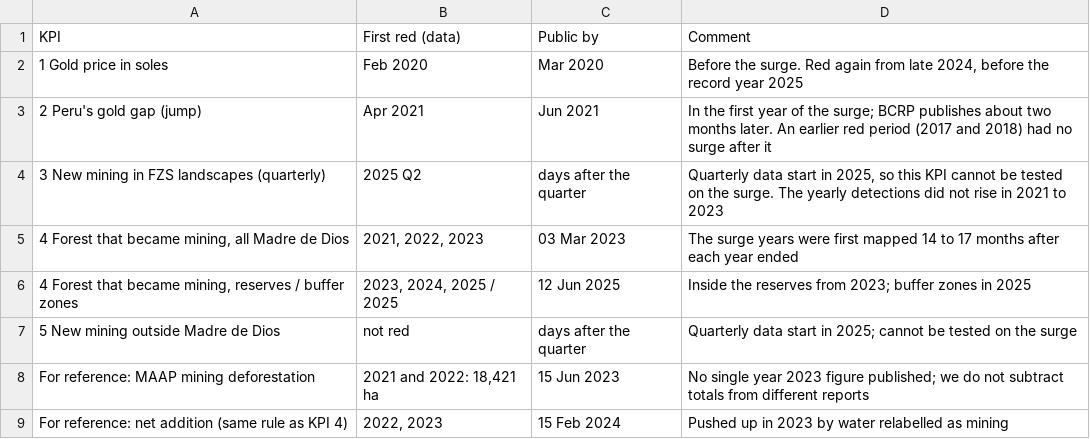
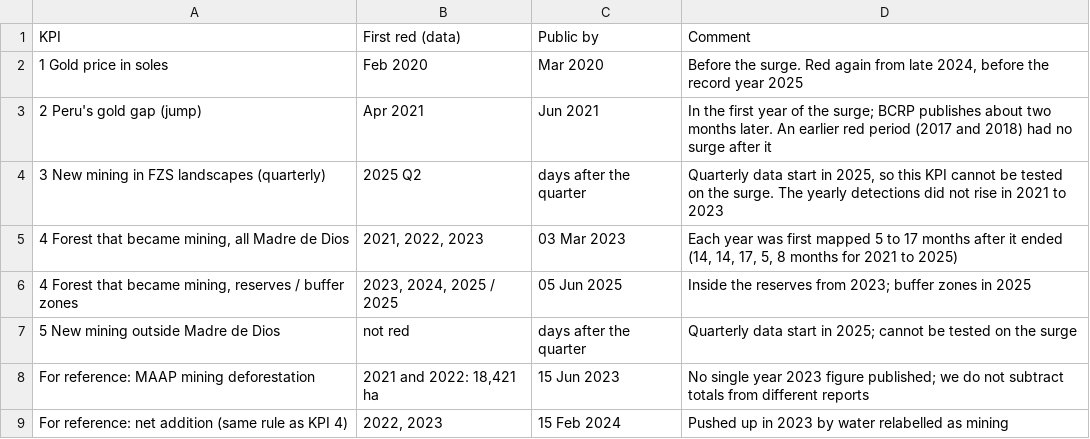
Before and after one commit to SantiagoSierraIba/fzs-gold-mining-kpis, a CSV file: output/table7_backtest.csv, drawn as a sheet.

```diff
--- a/output/table7_backtest.csv
+++ b/output/table7_backtest.csv
@@ -4,4 +4,4 @@ KPI,First red (data),Public by,Comment
 3 New mining in FZS landscapes (quarterly),2025 Q2,days after the quarter,"Quarterly data start in 2025, so this KPI cannot be tested on the surge. The yearly detections did not rise in 2021 to 2023"
-"4 Forest that became mining, all Madre de Dios","2021, 2022, 2023",03 Mar 2023,The surge years were first mapped 14 to 17 months after each year ended
-"4 Forest that became mining, reserves / buffer zones","2023, 2024, 2025 / 2025",12 Jun 2025,Inside the reserves from 2023; buffer zones in 2025
+"4 Forest that became mining, all Madre de Dios","2021, 2022, 2023",03 Mar 2023,"Each year was first mapped 5 to 17 months after it ended (14, 14, 17, 5, 8 months for 2021 to 2025)"
+"4 Forest that became mining, reserves / buffer zones","2023, 2024, 2025 / 2025",05 Jun 2025,Inside the reserves from 2023; buffer zones in 2025
 5 New mining outside Madre de Dios,not red,days after the quarter,Quarterly data start in 2025; cannot be tested on the surge
```
Also changed, not shown: DOWNLOAD_LOG.csv, 7 other files.
